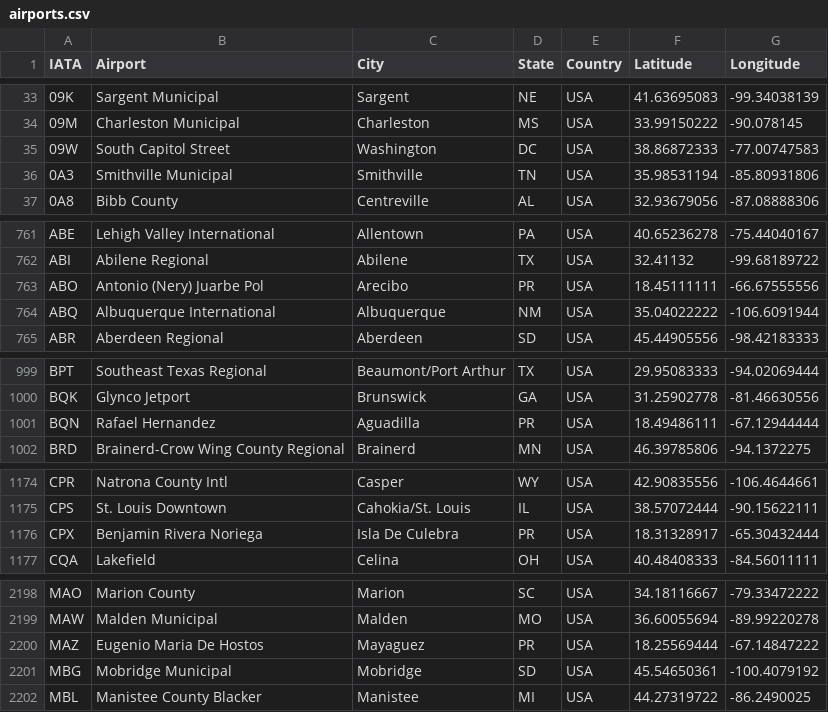
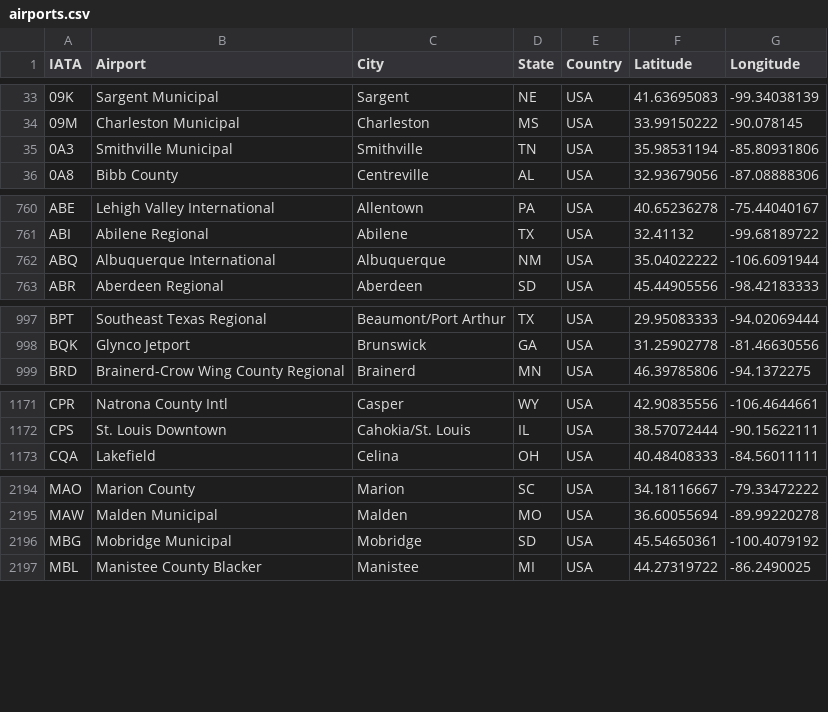
Before and after one commit to remoz/USA-disease-animation, a CSV file: airports.csv, drawn as a sheet; only a part is shown, gaps mark what is left out.

```diff
--- a/airports.csv
+++ b/airports.csv
@@ -34,3 +34,2 @@ IATA,Airport,City,State,Country,Latitude,Longitude
 09M,Charleston Municipal,Charleston,MS,USA,33.99150222,-90.078145
-09W,South Capitol Street,Washington,DC,USA,38.86872333,-77.00747583
 0A3,Smithville Municipal,Smithville,TN,USA,35.98531194,-85.80931806
@@ -762,3 +761,2 @@ ABE,Lehigh Valley International,Allentown,PA,USA,40.65236278,-75.44040167
 ABI,Abilene Regional,Abilene,TX,USA,32.41132,-99.68189722
-ABO,Antonio (Nery) Juarbe Pol,Arecibo,PR,USA,18.45111111,-66.67555556
 ABQ,Albuquerque International,Albuquerque,NM,USA,35.04022222,-106.6091944
@@ -1000,3 +998,2 @@ BPT,Southeast Texas Regional,Beaumont/Port Arthur,TX,USA,29.95083333,-94.0206944
 BQK,Glynco Jetport,Brunswick,GA,USA,31.25902778,-81.46630556
-BQN,Rafael Hernandez,Aguadilla,PR,USA,18.49486111,-67.12944444
 BRD,Brainerd-Crow Wing County Regional,Brainerd,MN,USA,46.39785806,-94.1372275
@@ -1175,3 +1172,2 @@ CPR,Natrona County Intl,Casper,WY,USA,42.90835556,-106.4644661
 CPS,St. Louis Downtown,Cahokia/St. Louis,IL,USA,38.57072444,-90.15622111
-CPX,Benjamin Rivera Noriega,Isla De Culebra,PR,USA,18.31328917,-65.30432444
 CQA,Lakefield,Celina,OH,USA,40.48408333,-84.56011111
@@ -2199,3 +2195,2 @@ MAO,Marion County,Marion,SC,USA,34.18116667,-79.33472222
 MAW,Malden Municipal,Malden,MO,USA,36.60055694,-89.99220278
-MAZ,Eugenio Maria De Hostos,Mayaguez,PR,USA,18.25569444,-67.14847222
 MBG,Mobridge Municipal,Mobridge,SD,USA,45.54650361,-100.4079192
```
Also changed, not shown: 2 other files.
